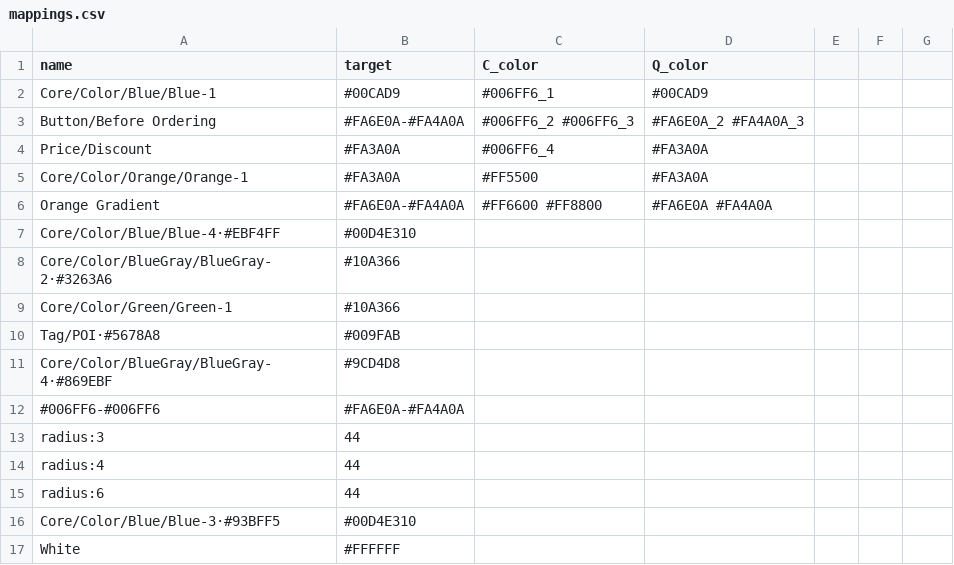
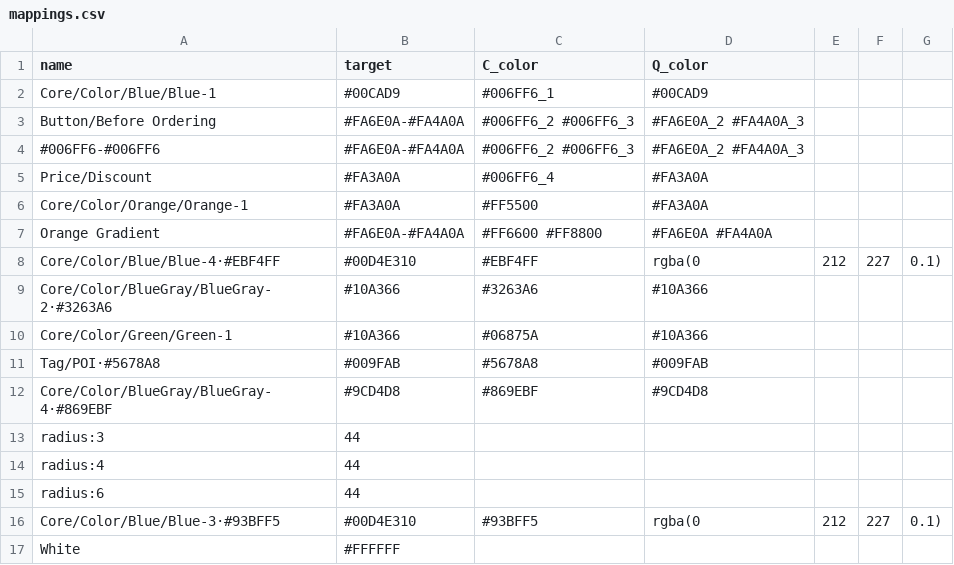
Before and after one commit to susansheng/color-mappings, a CSV file: mappings.csv, drawn as a sheet.

Commit message:
Update mappings.csv

```diff
--- a/mappings.csv
+++ b/mappings.csv
@@ -3,2 +3,3 @@ Core/Color/Blue/Blue-1,#00CAD9,#006FF6_1,#00CAD9
 Button/Before Ordering,#FA6E0A-#FA4A0A,#006FF6_2 #006FF6_3,#FA6E0A_2 #FA4A0A_3
+#006FF6-#006FF6,#FA6E0A-#FA4A0A,#006FF6_2 #006FF6_3,#FA6E0A_2 #FA4A0A_3
 Price/Discount,#FA3A0A,#006FF6_4,#FA3A0A
@@ -6,8 +7,7 @@ Core/Color/Orange/Orange-1,#FA3A0A,#FF5500,#FA3A0A
 Orange Gradient,#FA6E0A-#FA4A0A,#FF6600 #FF8800,#FA6E0A #FA4A0A
-Core/Color/Blue/Blue-4·#EBF4FF,#00D4E310,,
-Core/Color/BlueGray/BlueGray-2·#3263A6,#10A366,,
-Core/Color/Green/Green-1,#10A366,,
-Tag/POI·#5678A8,#009FAB,,
-Core/Color/BlueGray/BlueGray-4·#869EBF,#9CD4D8,,
-#006FF6-#006FF6,#FA6E0A-#FA4A0A,,
+Core/Color/Blue/Blue-4·#EBF4FF,#00D4E310,#EBF4FF,rgba(0, 212, 227, 0.1)
+Core/Color/BlueGray/BlueGray-2·#3263A6,#10A366,#3263A6,#10A366
+Core/Color/Green/Green-1,#10A366,#06875A,#10A366
+Tag/POI·#5678A8,#009FAB,#5678A8,#009FAB
+Core/Color/BlueGray/BlueGray-4·#869EBF,#9CD4D8,#869EBF,#9CD4D8
 radius:3,44,,
@@ -15,3 +15,3 @@ radius:4,44,,
 radius:6,44,,
-Core/Color/Blue/Blue-3·#93BFF5,#00D4E310,,
+Core/Color/Blue/Blue-3·#93BFF5,#00D4E310,#93BFF5,rgba(0, 212, 227, 0.1)
 White,#FFFFFF,,
```
